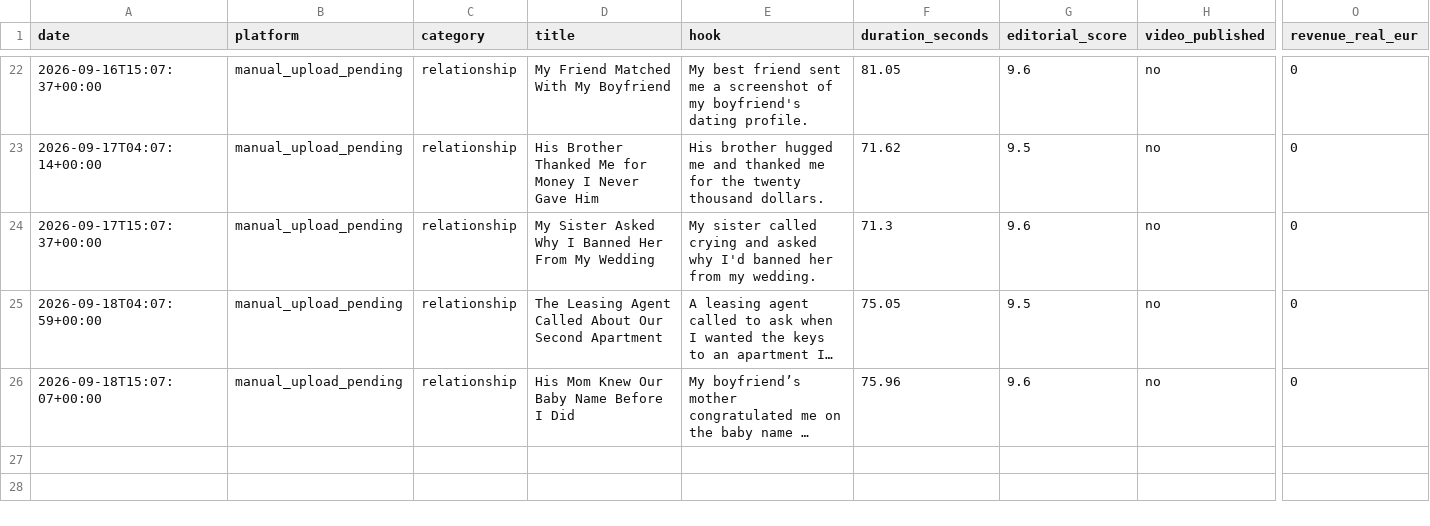
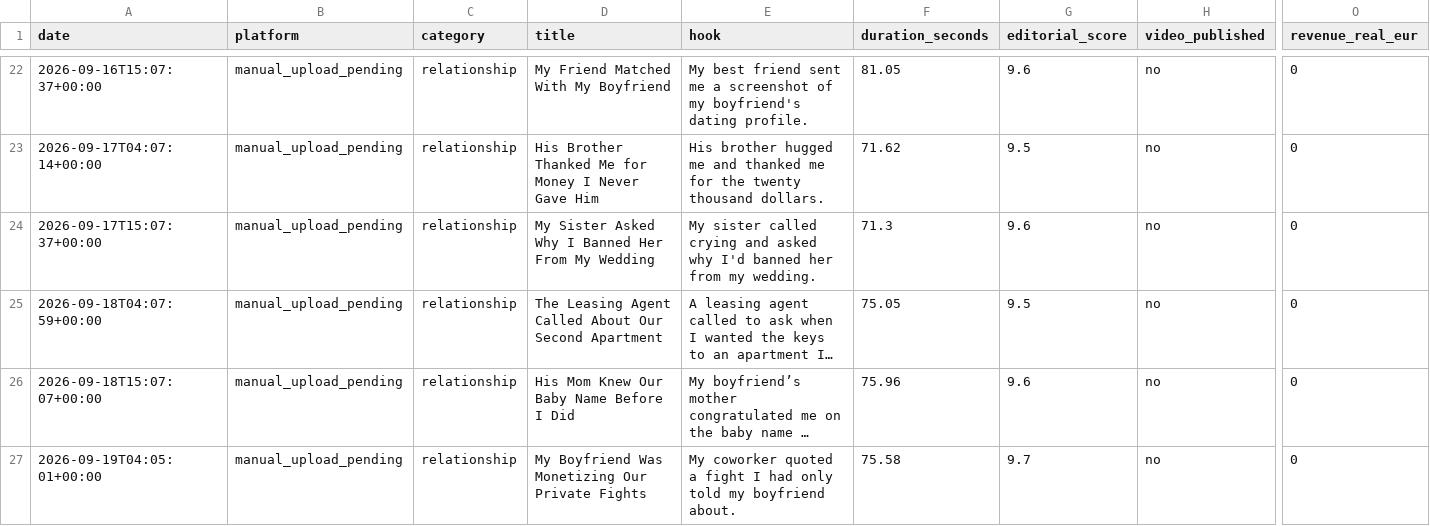
Before and after one commit to alex-perrucci/tiktok-automation, a CSV file: videos_log.csv, drawn as a sheet; only a part is shown, gaps mark what is left out; long unchanged cells end in …; rows hold the shown columns only; the diff names each change by its address in the sheet, - before the commit and + after, or states it on an @@ line.

```diff
--- a/videos_log.csv
+++ b/videos_log.csv
+row 27: 2026-09-19T04:05:01+00:00 | manual_upload_pending | relationship | My Boyfriend Was Monetizing Our Private Fights | My coworker quoted a fight I had only told my boyfriend about. | 75.58 | 9.7 | no | 0
```
